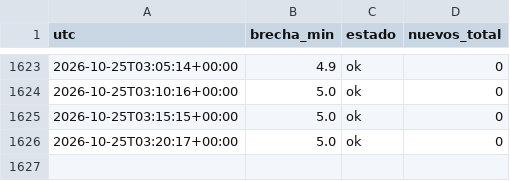
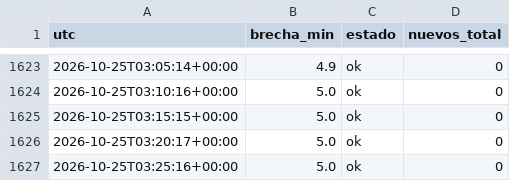
Before and after one commit to carranzauwaldo/vigilante-remates, a CSV file: revisiones.csv, drawn as a sheet; only a part is shown, gaps mark what is left out; the diff names each change by its address in the sheet, - before the commit and + after, or states it on an @@ line.

```diff
--- a/revisiones.csv
+++ b/revisiones.csv
+row 1627: 2026-10-25T03:25:16+00:00 | 5.0 | ok | 0
```
